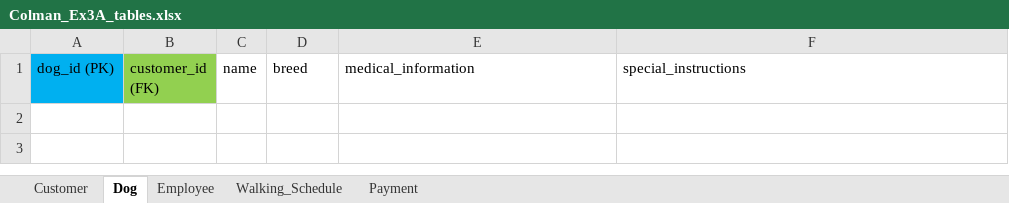
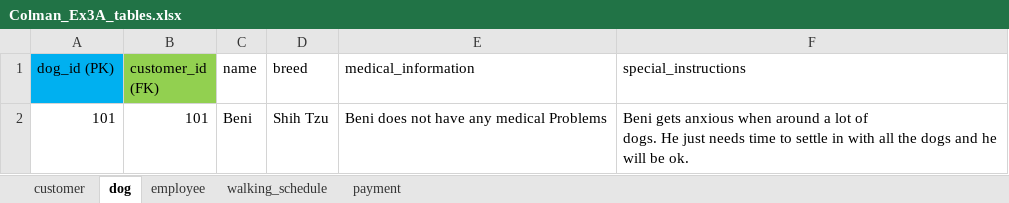
Before and after one commit to IsraelColman/W2_Workshop, an Excel workbook: Colman_Ex3A_tables.xlsx, sheet dog, drawn as a sheet; values as stored, in another font and other column widths than the file's, no borders; ↵ is a line break in a cell; the diff names each change by its address in the sheet, - before the commit and + after, or states it on an @@ line.

```diff
--- a/Colman_Ex3A_tables.xlsx (sheet dog)
+++ b/Colman_Ex3A_tables.xlsx (sheet dog)
-sheet tab: Customer
+sheet tab: customer
-sheet tab: Dog
+sheet tab: dog
-sheet tab: Employee
+sheet tab: employee
-sheet tab: Walking_Schedule
+sheet tab: walking_schedule
-sheet tab: Payment
+sheet tab: payment
+row 2: 101 | 101 | Beni | Shih Tzu | Beni does not have any medical Problems | Beni gets anxious when around a lot of ↵ dogs. He just needs time to settle in with all the dogs and he will be ok.
```
Also changed, not shown: sheet walking_schedule, sheet payment, sheet customer, sheet employee, 1 other file.
